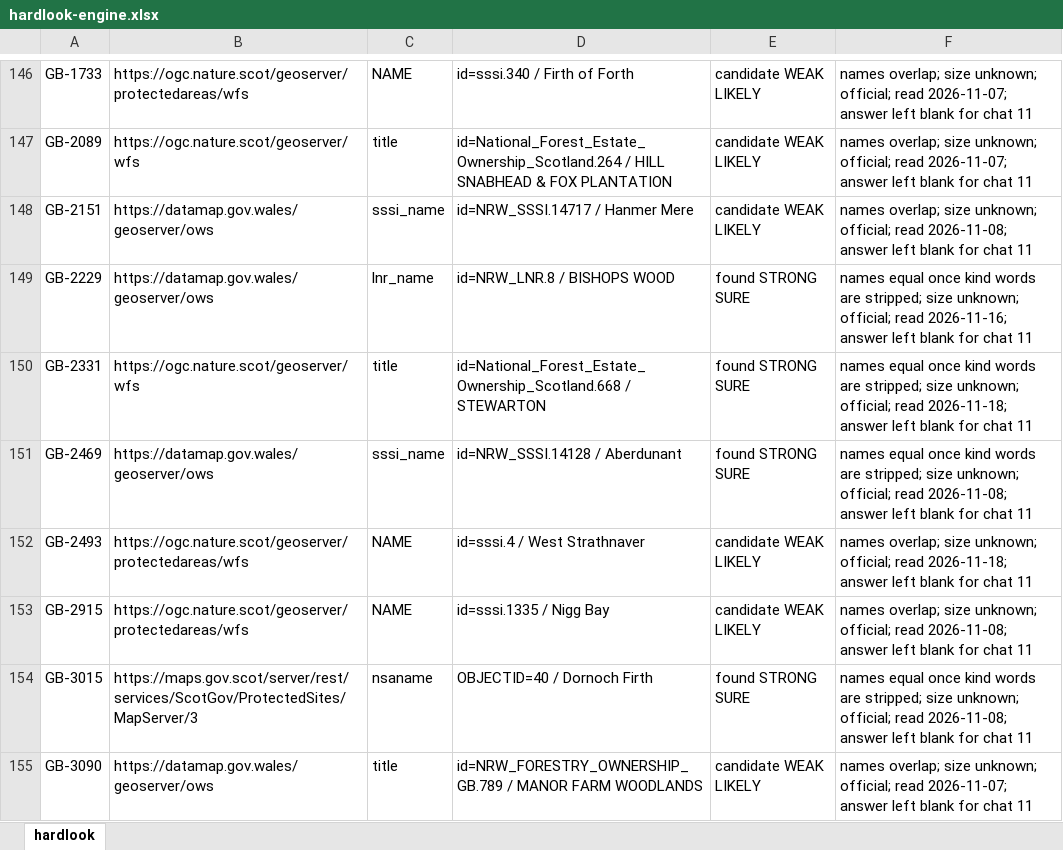
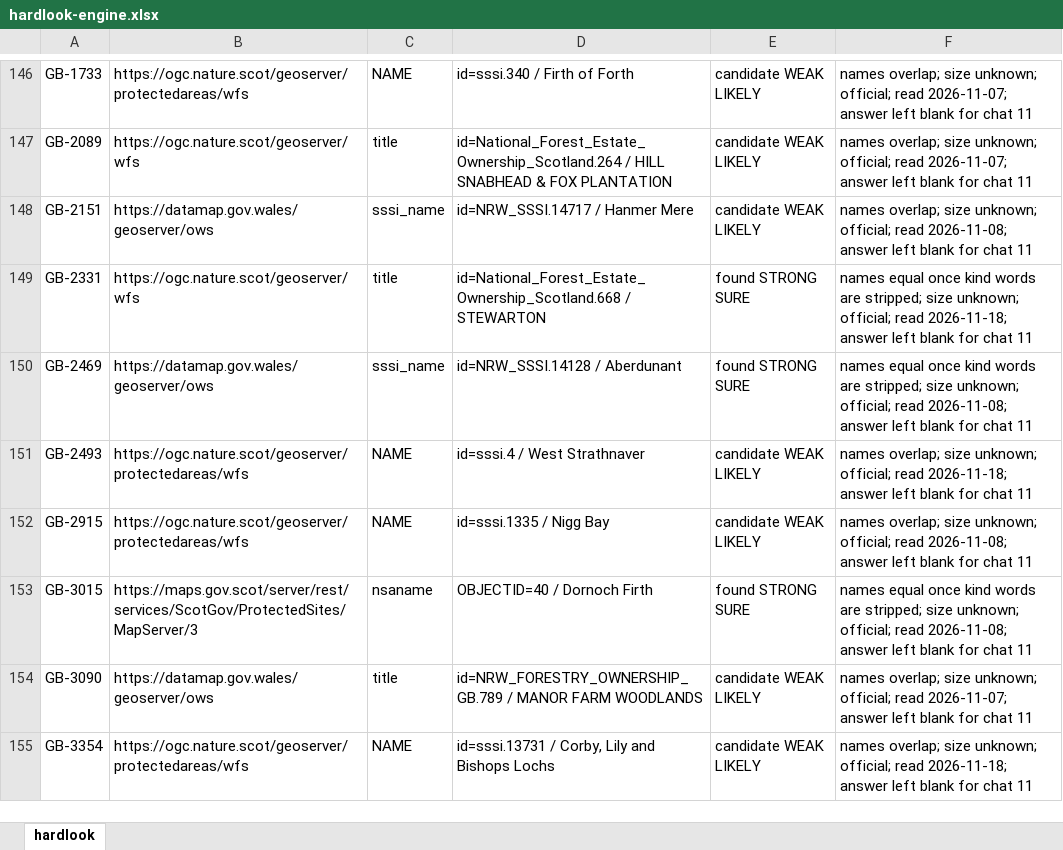
Before and after one commit to KentuckyPortableClub/KPC-Data, an Excel workbook: engine/handback/hardlook-engine.xlsx, sheet hardlook, drawn as a sheet; only a part is shown, gaps mark what is left out; the shorter side is filled out with more unchanged rows; values as stored, in another font and other column widths than the file's, no borders; the diff names each change by its address in the sheet, - before the commit and + after, or states it on an @@ line.

```diff
--- a/engine/handback/hardlook-engine.xlsx (sheet hardlook)
+++ b/engine/handback/hardlook-engine.xlsx (sheet hardlook)
-row 149: GB-2229 | https://datamap.gov.wales/geoserver/ows | lnr_name | id=NRW_LNR.8 / BISHOPS WOOD | found STRONG SURE | names equal once kind words are stripped; size unknown; official; read 2026-11-16; answer left blank for chat 11
```
Also changed, not shown: 24 other files.
